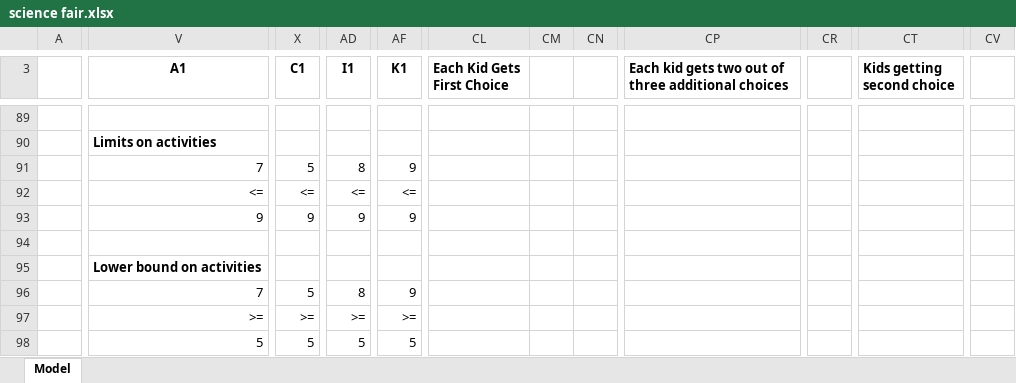
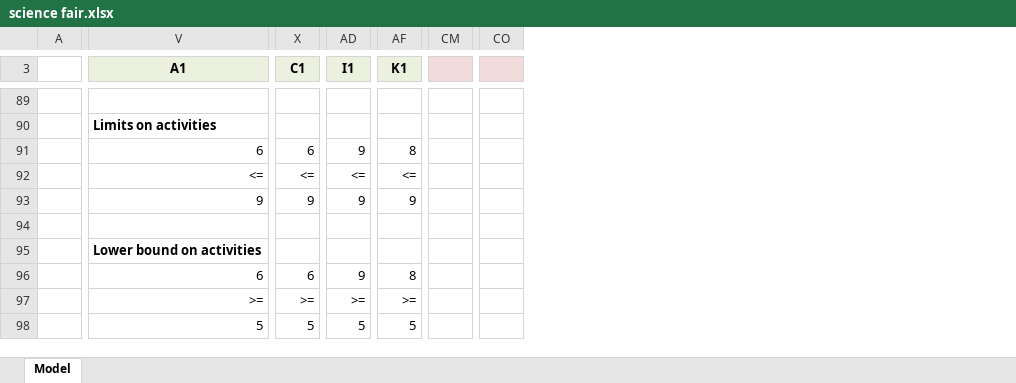
Before and after one commit to dtnewman/linear_programming_tutorial, an Excel workbook: science fair.xlsx, sheet Model, drawn as a sheet; only a part is shown, gaps mark what is left out; values as stored, in another font and other column widths than the file's, no borders; removed rows and columns are numbered as before the commit, all else as after; rows hold the shown columns only; the diff covers the shown part only; the diff names each change by its address in the sheet, - before the commit and + after, or states it on an @@ line.

Commit message:
updated excel model

```diff
--- a/science fair.xlsx (sheet Model)
+++ b/science fair.xlsx (sheet Model)
-column CL (Each Kid Gets First Choice), empty
-column CM, empty
-column CN, empty
-column CP, row 3: Each kid gets two out of three additional choices
+column CM, empty
-column CR, empty
-column CT (Kids getting second choice), empty
+column CO, empty
-column CV, empty
-V3:AF3 fill: none
+V3:AF3 fill: #EBF1DE
-row 90:  | Limits on activities
+row 90:  | Limits on activities
-V91 (A1): 7
+V91 (A1): 6
-X91 (C1): 5
+X91 (C1): 6
-AD91 (I1): 8
+AD91 (I1): 9
-AF91 (K1): 9
+AF91 (K1): 8
-V96 (A1): 7
+V96 (A1): 6
-X96 (C1): 5
+X96 (C1): 6
-AD96 (I1): 8
+AD96 (I1): 9
-AF96 (K1): 9
+AF96 (K1): 8
```
Also changed, not shown: 2 added rows, 2 removed rows, 1 removed column, 553 edited cells and cell formats elsewhere in this sheet.
